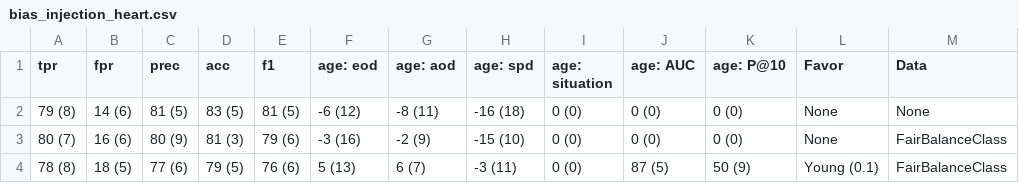
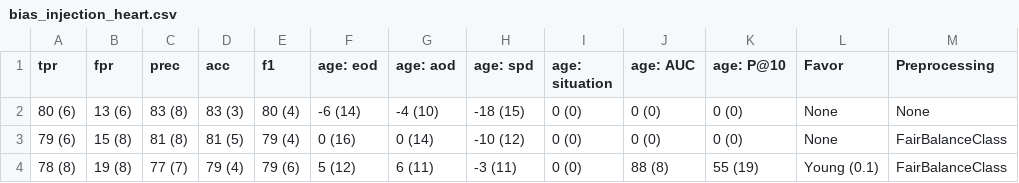
Before and after one commit to hil-se/fairness, a CSV file: results/bias_injection_heart.csv, drawn as a sheet; only a part is shown; the diff covers the shown part only.

Commit message:
results

```diff
--- a/results/bias_injection_heart.csv
+++ b/results/bias_injection_heart.csv
@@ -1,4 +1,4 @@
-tpr,fpr,prec,acc,f1,age: eod,age: aod,age: spd,age: situation,age: AUC,age: P@10,Favor,Data
-79 (8),14 (6),81 (5),83 (5),81 (5),-6 (12),-8 (11),-16 (18),0 (0),0 (0),0 (0),None,None
-80 (7),16 (6),80 (9),81 (3),79 (6),-3 (16),-2 (9),-15 (10),0 (0),0 (0),0 (0),None,FairBalanceClass
-78 (8),18 (5),77 (6),79 (5),76 (6),5 (13),6 (7),-3 (11),0 (0),87 (5),50 (9),Young (0.1),FairBalanceClass
+tpr,fpr,prec,acc,f1,age: eod,age: aod,age: spd,age: situation,age: AUC,age: P@10,Favor,Preprocessing
+80 (6),13 (6),83 (8),83 (3),80 (4),-6 (14),-4 (10),-18 (15),0 (0),0 (0),0 (0),None,None
+79 (6),15 (8),81 (8),81 (5),79 (4),0 (16),0 (14),-10 (12),0 (0),0 (0),0 (0),None,FairBalanceClass
+78 (8),19 (8),77 (7),79 (4),79 (6),5 (12),6 (11),-3 (11),0 (0),88 (8),55 (19),Young (0.1),FairBalanceClass
```
Also changed, not shown: 1 added row, 1 removed row and 57 edited cells elsewhere in this file, results/bias_injection_adult.csv, results/bias_injection_bank.csv, 2 other files.
